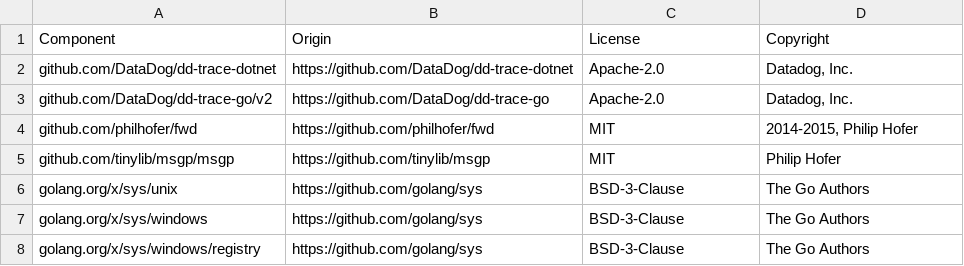
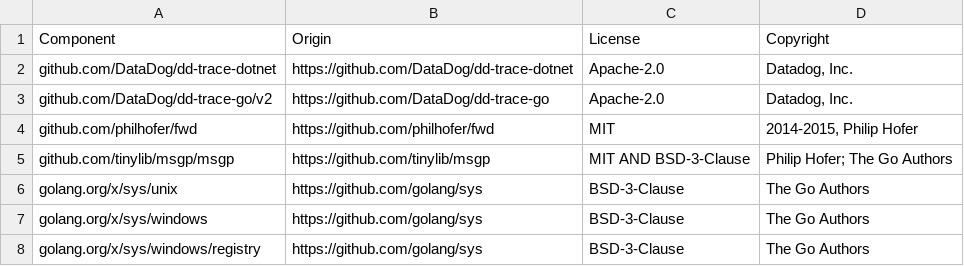
Before and after one commit to DataDog/ddtest, a CSV file: ddto/LICENSE-3rdparty.csv, drawn as a sheet.

Commit message:
Sign the dev-version commit, keep historical PR links, list msgp's BSD part
DataDog/ddto's main accepts only signed commits, and unsigned commits on
a pull request's branch block its merge. The release's dev-version job
committed the version bump with git as github-actions[bot], unsigned; it
now creates the branch and the commit through GitHub's API, which signs
them. A rerun that finds the branch still at the base, after a failed write, adds the commit.

The move rewrote links to pull requests of the original repository,
which did not move with the history; docs/optimization-plan.md and
docs/optimization-backlog.md link to tonyredondo/dd-ci-testing-poc again.

tinylib/msgp's Go-derived routines are BSD-3-Clause, Copyright The Go
Authors (msgp/LICENSE-go); LICENSE-3rdparty.csv now lists both licenses.

The goleak hook test looked for an import of the old module path, which
no longer exists; it checks the new one.

Original-commit: DataDog/ddto@6fc24111219f7d84807369d2e9125ee0217203bf

```diff
--- a/ddto/LICENSE-3rdparty.csv
+++ b/ddto/LICENSE-3rdparty.csv
@@ -4,3 +4,3 @@ github.com/DataDog/dd-trace-go/v2,https://github.com/DataDog/dd-trace-go,Apache-
 github.com/philhofer/fwd,https://github.com/philhofer/fwd,MIT,"2014-2015, Philip Hofer"
-github.com/tinylib/msgp/msgp,https://github.com/tinylib/msgp,MIT,"Philip Hofer"
+github.com/tinylib/msgp/msgp,https://github.com/tinylib/msgp,MIT AND BSD-3-Clause,"Philip Hofer; The Go Authors"
 golang.org/x/sys/unix,https://github.com/golang/sys,BSD-3-Clause,"The Go Authors"
```
Also changed, not shown: 4 other files.
